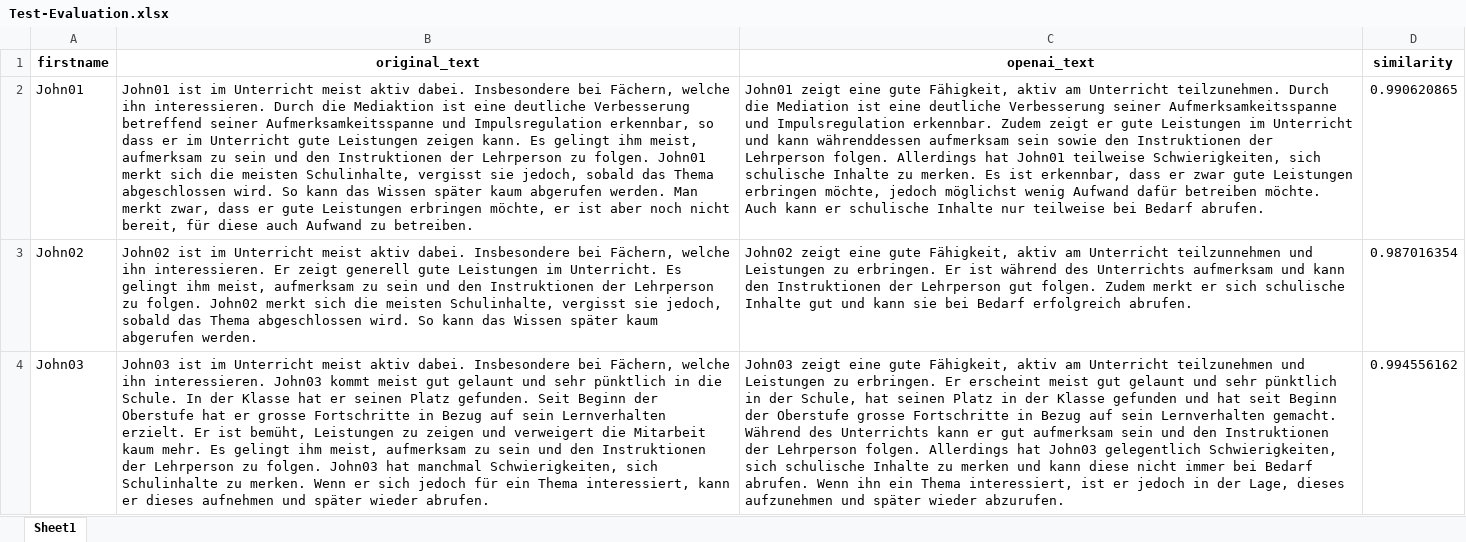
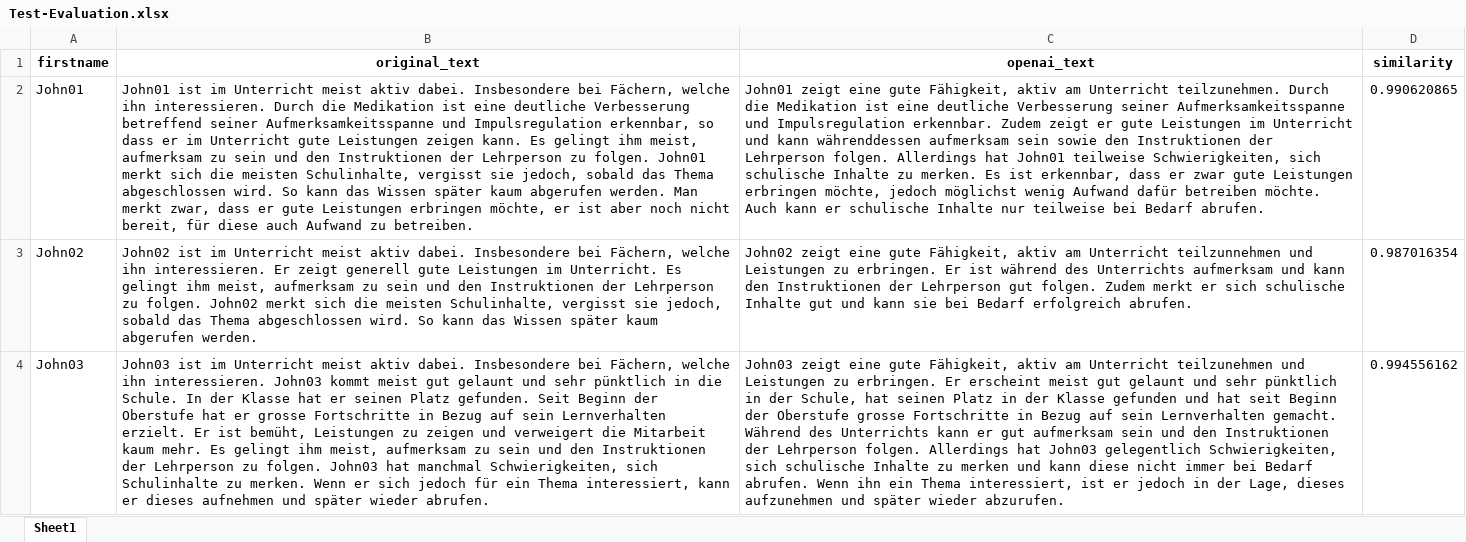
Before and after one commit to danielakomenda/ML2-ExamProject, an Excel workbook: Notebooks/Test-Evaluation.xlsx, sheet Sheet1, drawn as a sheet; only a part is shown; values as stored, in another font and other column widths than the file's, no borders; the diff names each change by its address in the sheet, - before the commit and + after, or states it on an @@ line.

Commit message:
Changes in README, Validation, Test-Preferences

```diff
--- a/Notebooks/Test-Evaluation.xlsx (sheet Sheet1)
+++ b/Notebooks/Test-Evaluation.xlsx (sheet Sheet1)
-B2 (original_text): …Durch die Mediaktion ist eine…
+B2 (original_text): …Durch die Medikation ist eine…
-C2 (openai_text): …Durch die Mediation ist eine…
+C2 (openai_text): …Durch die Medikation ist eine…
```
Also changed, not shown: Notebooks/Test-Data.xlsx, Notebooks/Test-Preferences.xlsx, 2 other files.
